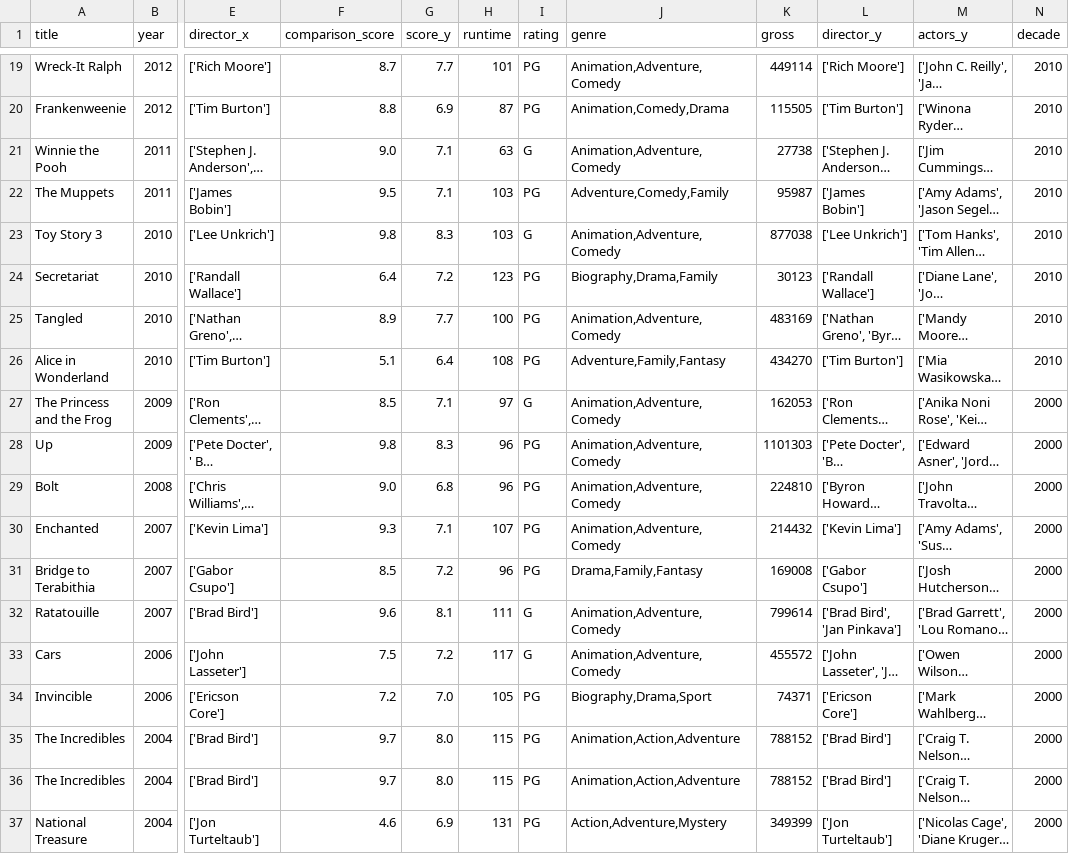
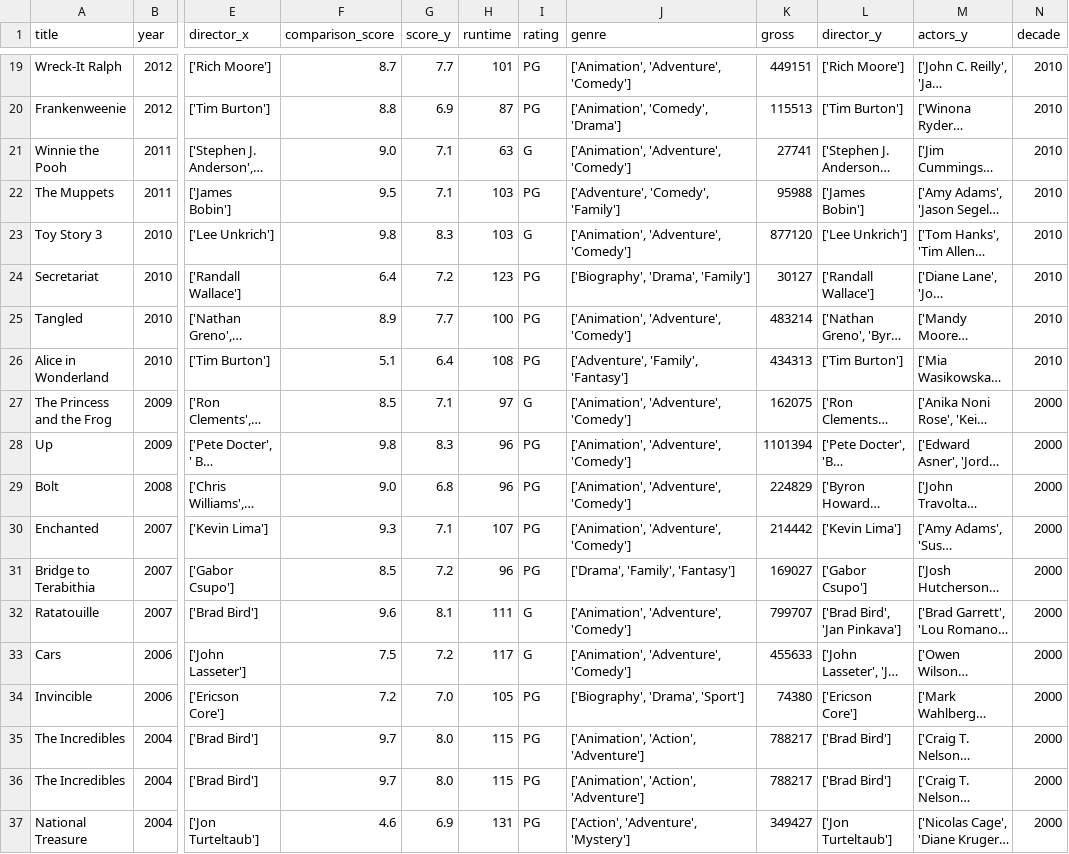
Before and after one commit to oliviahanks/Movies, a CSV file: disney_movie_analysis/data/merged.csv, drawn as a sheet; only a part is shown, gaps mark what is left out; long unchanged cells end in …; the diff covers the shown part only; the diff names each change by its address in the sheet, - before the commit and + after, or states it on an @@ line.

```diff
--- a/disney_movie_analysis/data/merged.csv
+++ b/disney_movie_analysis/data/merged.csv
-J19 (genre): Animation,Adventure,Comedy
+J19 (genre): ['Animation', 'Adventure', 'Comedy']
-K19 (gross): 449114
+K19 (gross): 449151
-J20 (genre): Animation,Comedy,Drama
+J20 (genre): ['Animation', 'Comedy', 'Drama']
-K20 (gross): 115505
+K20 (gross): 115513
-J21 (genre): Animation,Adventure,Comedy
+J21 (genre): ['Animation', 'Adventure', 'Comedy']
-K21 (gross): 27738
+K21 (gross): 27741
-J22 (genre): Adventure,Comedy,Family
+J22 (genre): ['Adventure', 'Comedy', 'Family']
-K22 (gross): 95987
+K22 (gross): 95988
-J23 (genre): Animation,Adventure,Comedy
+J23 (genre): ['Animation', 'Adventure', 'Comedy']
-K23 (gross): 877038
+K23 (gross): 877120
-J24 (genre): Biography,Drama,Family
+J24 (genre): ['Biography', 'Drama', 'Family']
-K24 (gross): 30123
+K24 (gross): 30127
-J25 (genre): Animation,Adventure,Comedy
+J25 (genre): ['Animation', 'Adventure', 'Comedy']
-K25 (gross): 483169
+K25 (gross): 483214
-J26 (genre): Adventure,Family,Fantasy
+J26 (genre): ['Adventure', 'Family', 'Fantasy']
-K26 (gross): 434270
+K26 (gross): 434313
-J27:J30 (genre): Animation,Adventure,Comedy
+J27:J30 (genre): ['Animation', 'Adventure', 'Comedy']
-K27 (gross): 162053
+K27 (gross): 162075
-K28 (gross): 1101303
+K28 (gross): 1101394
-K29 (gross): 224810
+K29 (gross): 224829
-K30 (gross): 214432
+K30 (gross): 214442
-J31 (genre): Drama,Family,Fantasy
+J31 (genre): ['Drama', 'Family', 'Fantasy']
-K31 (gross): 169008
+K31 (gross): 169027
-J32:J33 (genre): Animation,Adventure,Comedy
+J32:J33 (genre): ['Animation', 'Adventure', 'Comedy']
-K32 (gross): 799614
+K32 (gross): 799707
-K33 (gross): 455572
+K33 (gross): 455633
-J34 (genre): Biography,Drama,Sport
+J34 (genre): ['Biography', 'Drama', 'Sport']
-K34 (gross): 74371
+K34 (gross): 74380
-J35:J36 (genre): Animation,Action,Adventure
+J35:J36 (genre): ['Animation', 'Action', 'Adventure']
-K35:K36 (gross): 788152
+K35:K36 (gross): 788217
-J37 (genre): Action,Adventure,Mystery
+J37 (genre): ['Action', 'Adventure', 'Mystery']
-K37 (gross): 349399
+K37 (gross): 349427
```
Also changed, not shown: 144 edited cells elsewhere in this file, disney_movie_analysis/data/imdb.csv, disney_movie_analysis/data/imdb_raw.csv, 1 other file.
